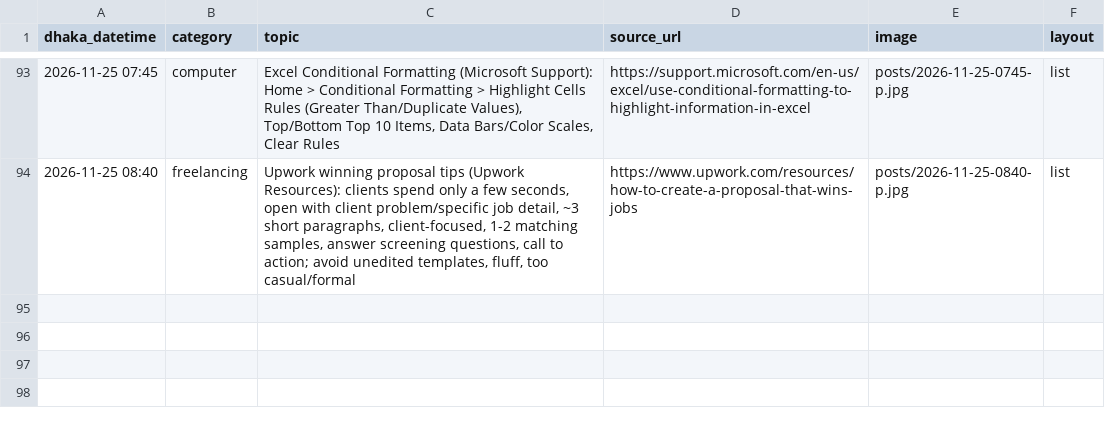
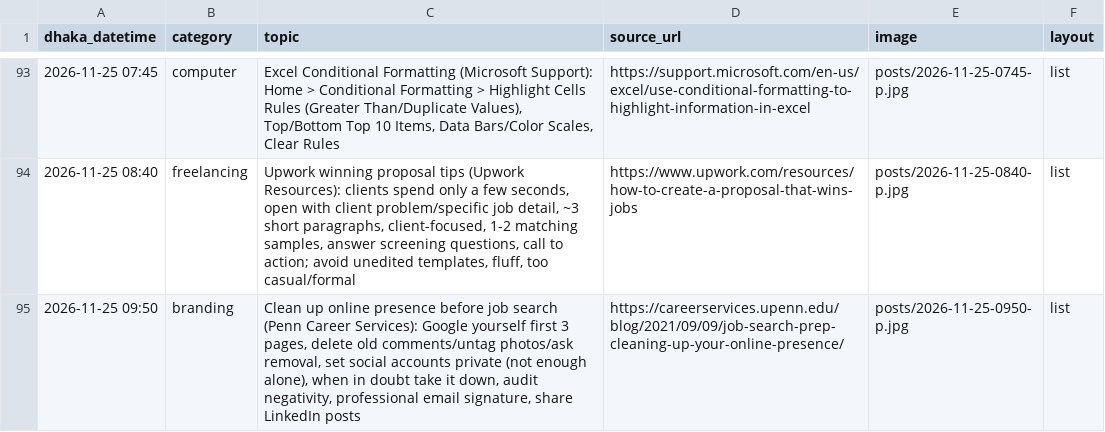
Before and after one commit to Rajibnt/codexnatore, a CSV file: ready/log.csv, drawn as a sheet; only a part is shown, gaps mark what is left out; the diff names each change by its address in the sheet, - before the commit and + after, or states it on an @@ line.

```diff
--- a/ready/log.csv
+++ b/ready/log.csv
+row 95: 2026-11-25 09:50 | branding | Clean up online presence before job search (Penn Career Services): Google yourself first 3 pages, delete old comments/untag photos/ask removal, set social accounts private (not enough alone), when in doubt take it down, audit negativity, professional email signature, share LinkedIn posts | https://careerservices.upenn.edu/blog/2021/09/09/job-search-prep-cleaning-up-your-online-presence/ | posts/2026-11-25-0950-p.jpg | list
```
Also changed, not shown: 4 other files.
